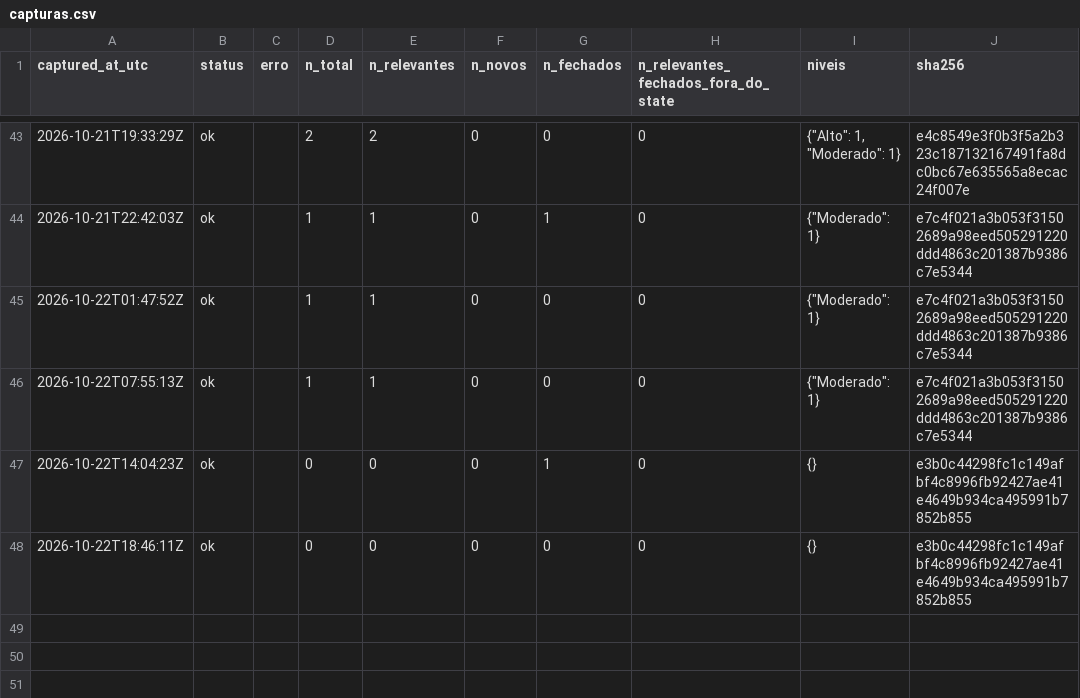
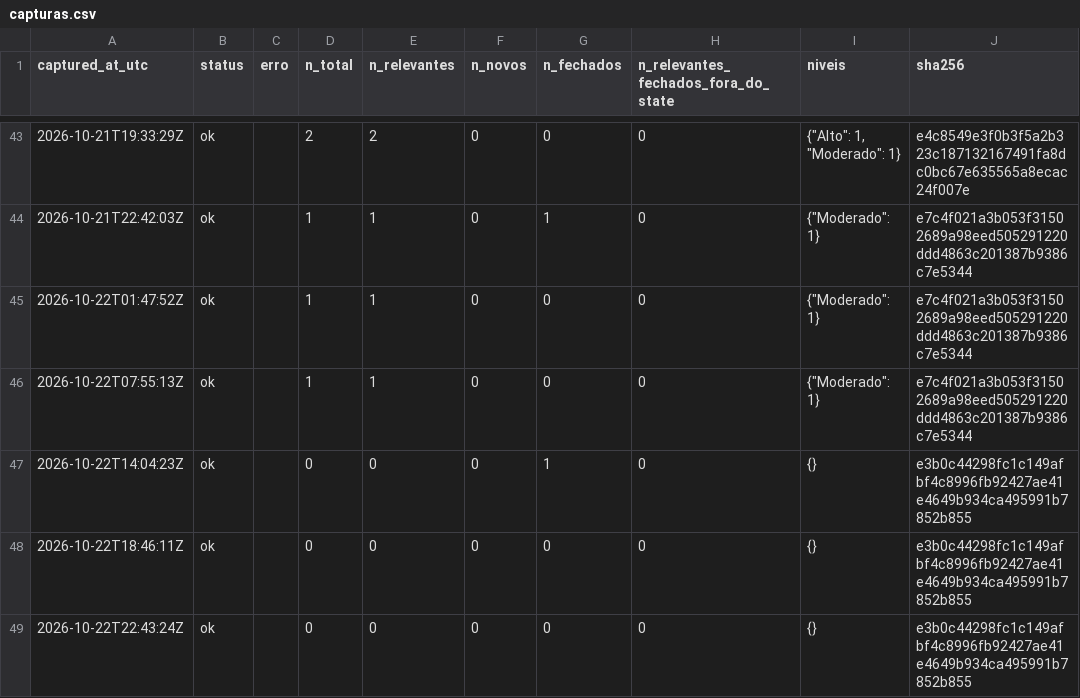
Before and after one commit to alvarocoutinho/crisis-dashboard, a CSV file: data/cemaden/capturas.csv, drawn as a sheet; only a part is shown, gaps mark what is left out; the diff names each change by its address in the sheet, - before the commit and + after, or states it on an @@ line.

```diff
--- a/data/cemaden/capturas.csv
+++ b/data/cemaden/capturas.csv
+row 49: 2026-10-22T22:43:24Z | ok |  | 0 | 0 | 0 | 0 | 0 | {} | e3b0c44298fc1c149afbf4c8996fb92427ae41e4649b934ca495991b7852b855
```
